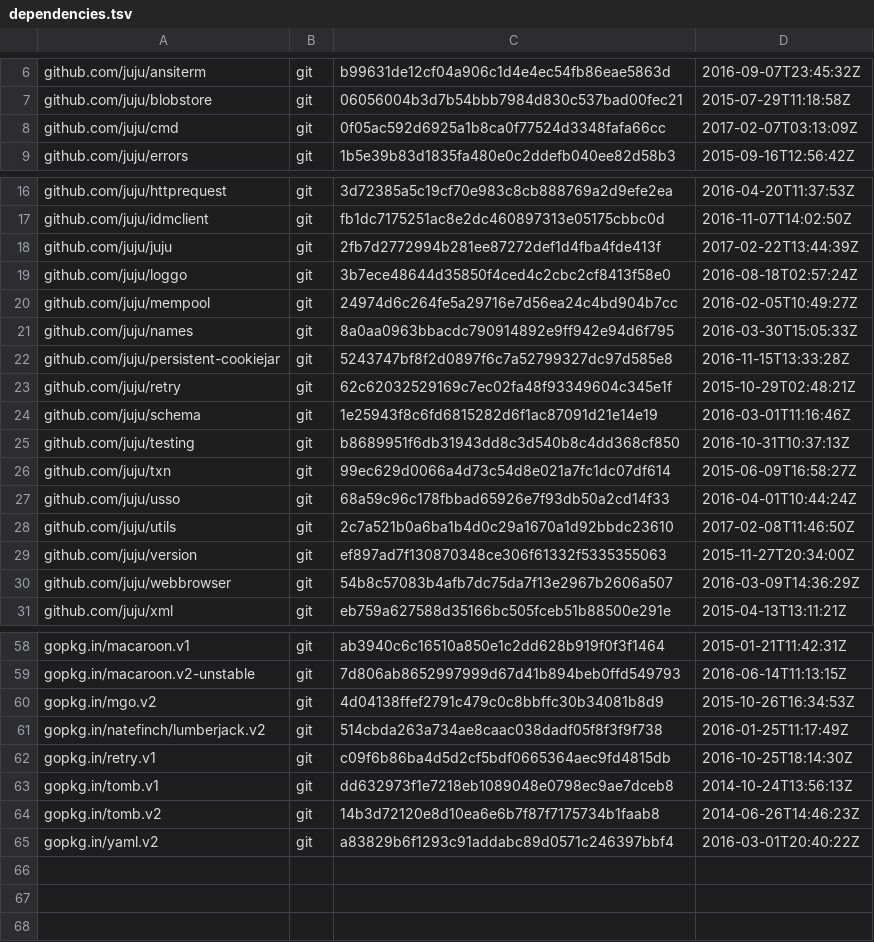
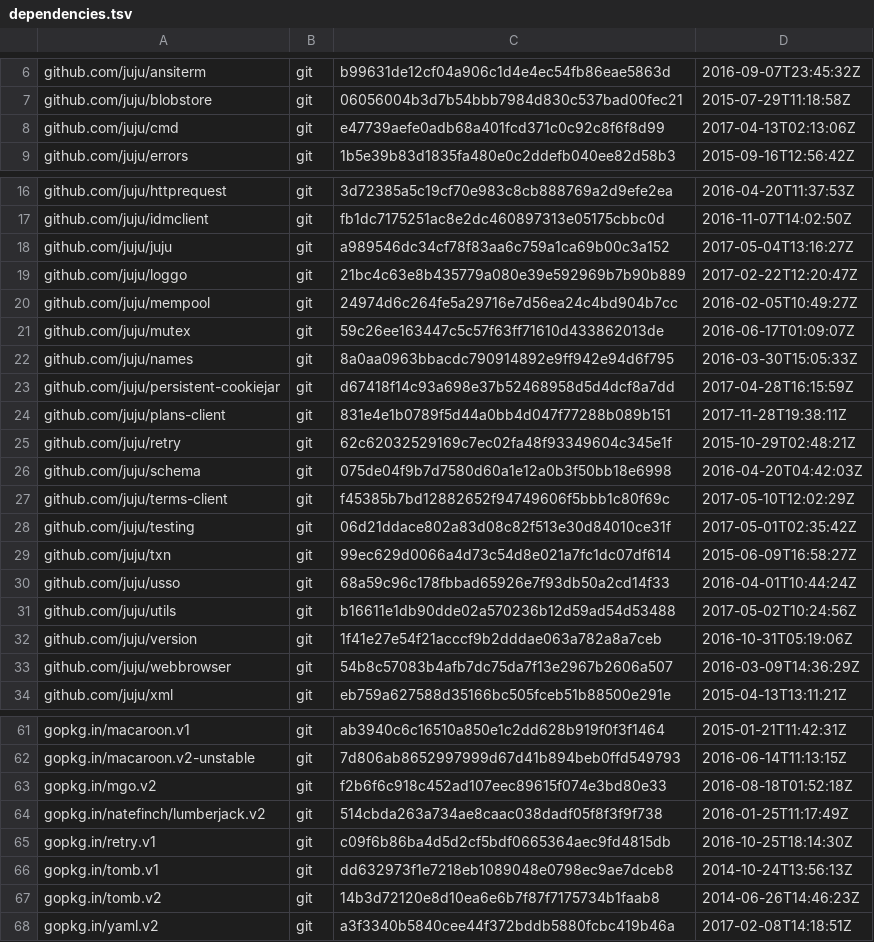
Before and after one commit to tu-pm/charmstore-client, a TSV file: dependencies.tsv, drawn as a sheet; only a part is shown, gaps mark what is left out; the diff covers the shown part only.

Commit message:
Add terms-client and plans-client subcommands.

```diff
--- a/dependencies.tsv
+++ b/dependencies.tsv
@@ -7,3 +7,3 @@ github.com/juju/ansiterm	git	b99631de12cf04a906c1d4e4ec54fb86eae5863d	2016-09-07
 github.com/juju/blobstore	git	06056004b3d7b54bbb7984d830c537bad00fec21	2015-07-29T11:18:58Z
-github.com/juju/cmd	git	0f05ac592d6925a1b8ca0f77524d3348fafa66cc	2017-02-07T03:13:09Z
+github.com/juju/cmd	git	e47739aefe0adb68a401fcd371c0c92c8f6f8d99	2017-04-13T02:13:06Z
 github.com/juju/errors	git	1b5e39b83d1835fa480e0c2ddefb040ee82d58b3	2015-09-16T12:56:42Z
@@ -17,14 +17,17 @@ github.com/juju/httprequest	git	3d72385a5c19cf70e983c8cb888769a2d9efe2ea	2016-04
 github.com/juju/idmclient	git	fb1dc7175251ac8e2dc460897313e05175cbbc0d	2016-11-07T14:02:50Z
-github.com/juju/juju	git	2fb7d2772994b281ee87272def1d4fba4fde413f	2017-02-22T13:44:39Z
-github.com/juju/loggo	git	3b7ece48644d35850f4ced4c2cbc2cf8413f58e0	2016-08-18T02:57:24Z
+github.com/juju/juju	git	a989546dc34cf78f83aa6c759a1ca69b00c3a152	2017-05-04T13:16:27Z
+github.com/juju/loggo	git	21bc4c63e8b435779a080e39e592969b7b90b889	2017-02-22T12:20:47Z
 github.com/juju/mempool	git	24974d6c264fe5a29716e7d56ea24c4bd904b7cc	2016-02-05T10:49:27Z
+github.com/juju/mutex	git	59c26ee163447c5c57f63ff71610d433862013de	2016-06-17T01:09:07Z
 github.com/juju/names	git	8a0aa0963bbacdc790914892e9ff942e94d6f795	2016-03-30T15:05:33Z
-github.com/juju/persistent-cookiejar	git	5243747bf8f2d0897f6c7a52799327dc97d585e8	2016-11-15T13:33:28Z
+github.com/juju/persistent-cookiejar	git	d67418f14c93a698e37b52468958d5d4dcf8a7dd	2017-04-28T16:15:59Z
+github.com/juju/plans-client	git	831e4e1b0789f5d44a0bb4d047f77288b089b151	2017-11-28T19:38:11Z
 github.com/juju/retry	git	62c62032529169c7ec02fa48f93349604c345e1f	2015-10-29T02:48:21Z
-github.com/juju/schema	git	1e25943f8c6fd6815282d6f1ac87091d21e14e19	2016-03-01T11:16:46Z
-github.com/juju/testing	git	b8689951f6db31943dd8c3d540b8c4dd368cf850	2016-10-31T10:37:13Z
+github.com/juju/schema	git	075de04f9b7d7580d60a1e12a0b3f50bb18e6998	2016-04-20T04:42:03Z
+github.com/juju/terms-client	git	f45385b7bd12882652f94749606f5bbb1c80f69c	2017-05-10T12:02:29Z
+github.com/juju/testing	git	06d21ddace802a83d08c82f513e30d84010ce31f	2017-05-01T02:35:42Z
 github.com/juju/txn	git	99ec629d0066a4d73c54d8e021a7fc1dc07df614	2015-06-09T16:58:27Z
 github.com/juju/usso	git	68a59c96c178fbbad65926e7f93db50a2cd14f33	2016-04-01T10:44:24Z
-github.com/juju/utils	git	2c7a521b0a6ba1b4d0c29a1670a1d92bbdc23610	2017-02-08T11:46:50Z
-github.com/juju/version	git	ef897ad7f130870348ce306f61332f5335355063	2015-11-27T20:34:00Z
+github.com/juju/utils	git	b16611e1db90dde02a570236b12d59ad54d53488	2017-05-02T10:24:56Z
+github.com/juju/version	git	1f41e27e54f21acccf9b2dddae063a782a8a7ceb	2016-10-31T05:19:06Z
 github.com/juju/webbrowser	git	54b8c57083b4afb7dc75da7f13e2967b2606a507	2016-03-09T14:36:29Z
@@ -59,3 +62,3 @@ gopkg.in/macaroon.v1	git	ab3940c6c16510a850e1c2dd628b919f0f3f1464	2015-01-21T11:
 gopkg.in/macaroon.v2-unstable	git	7d806ab8652997999d67d41b894beb0ffd549793	2016-06-14T11:13:15Z
-gopkg.in/mgo.v2	git	4d04138ffef2791c479c0c8bbffc30b34081b8d9	2015-10-26T16:34:53Z
+gopkg.in/mgo.v2	git	f2b6f6c918c452ad107eec89615f074e3bd80e33	2016-08-18T01:52:18Z
 gopkg.in/natefinch/lumberjack.v2	git	514cbda263a734ae8caac038dadf05f8f3f9f738	2016-01-25T11:17:49Z
@@ -64,2 +67,2 @@ gopkg.in/tomb.v1	git	dd632973f1e7218eb1089048e0798ec9ae7dceb8	2014-10-24T13:56:1
 gopkg.in/tomb.v2	git	14b3d72120e8d10ea6e6b7f87f7175734b1faab8	2014-06-26T14:46:23Z
-gopkg.in/yaml.v2	git	a83829b6f1293c91addabc89d0571c246397bbf4	2016-03-01T20:40:22Z
+gopkg.in/yaml.v2	git	a3f3340b5840cee44f372bddb5880fcbc419b46a	2017-02-08T14:18:51Z
```
Also changed, not shown: 4 edited cells elsewhere in this file, 13 other files.
